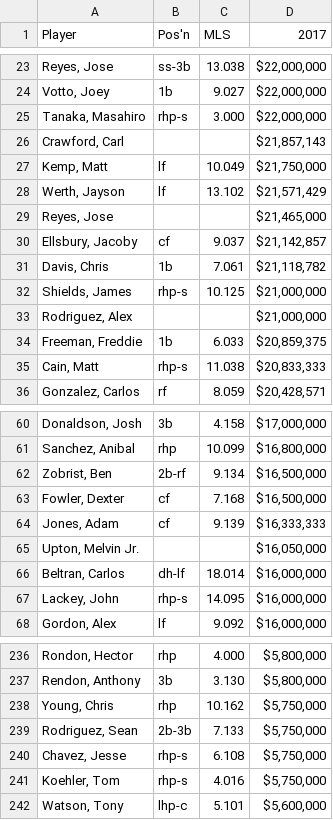
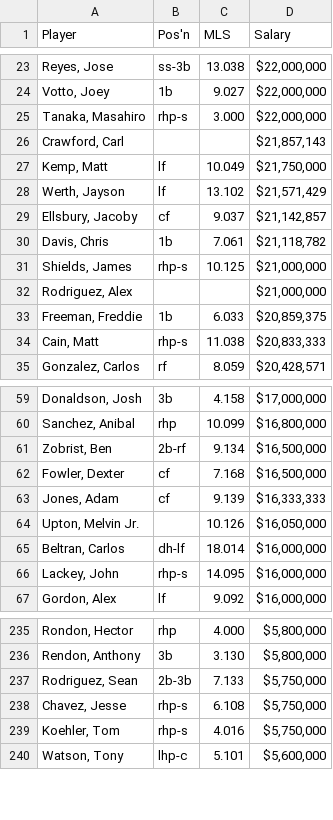
Before and after one commit to rjhelges/Baseball-Salary-Prediction, a CSV file: data/salaries_2017.csv, drawn as a sheet; only a part is shown, gaps mark what is left out; removed rows and columns are numbered as before the commit, all else as after; the diff names each change by its address in the sheet, - before the commit and + after, or states it on an @@ line.

```diff
--- a/data/salaries_2017.csv
+++ b/data/salaries_2017.csv
-D1: 2017
+D1: Salary
-row 29: Reyes, Jose |  |  | $21,465,000
-C64 (MLS): (empty)
+C64 (MLS): 10.126
-row 238: Young, Chris | rhp | 10.162 | $5,750,000
```
Also changed, not shown: data/salaries_2012.csv, data/salaries_2014.csv, 7 other files.
